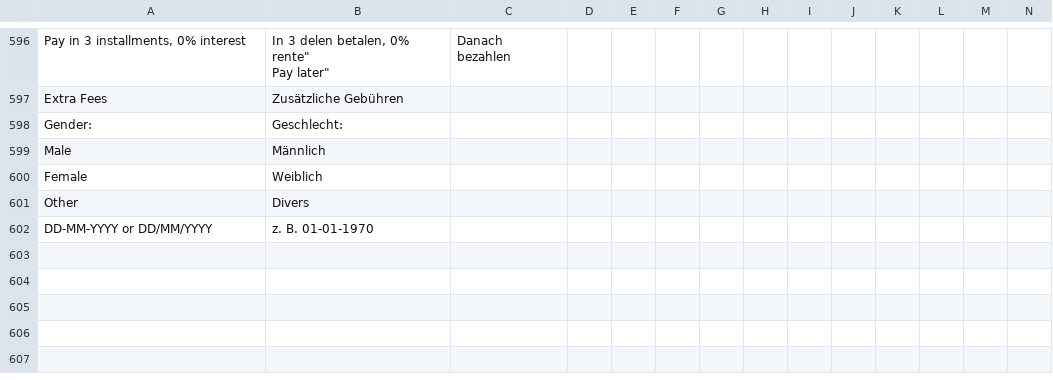
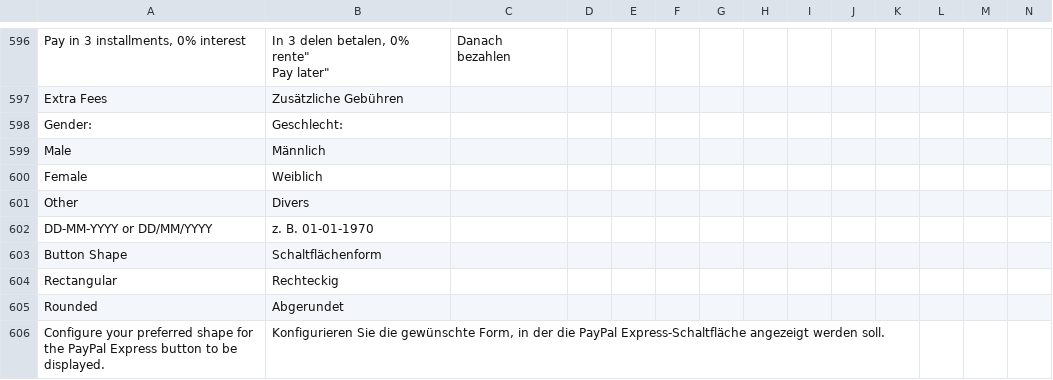
Before and after one commit to buckaroo-it/Magento2, a CSV file: i18n/de_AT.csv, drawn as a sheet; only a part is shown, gaps mark what is left out; rows hold the shown columns only; the diff names each change by its address in the sheet, - before the commit and + after, or states it on an @@ line.

Commit message:
feat: add button shape configuration for PayPal Express in multiple languages

```diff
--- a/i18n/de_AT.csv
+++ b/i18n/de_AT.csv
+row 603: Button Shape | Schaltflächenform
+row 604: Rectangular | Rechteckig
+row 605: Rounded | Abgerundet
+row 606: Configure your preferred shape for the PayPal Express button to be displayed. | Konfigurieren Sie die gewünschte Form, in der die PayPal Express-Schaltfläche angezeigt werden soll.
```
Also changed, not shown: i18n/be_FR.csv, i18n/de_CH.csv, 13 other files.
